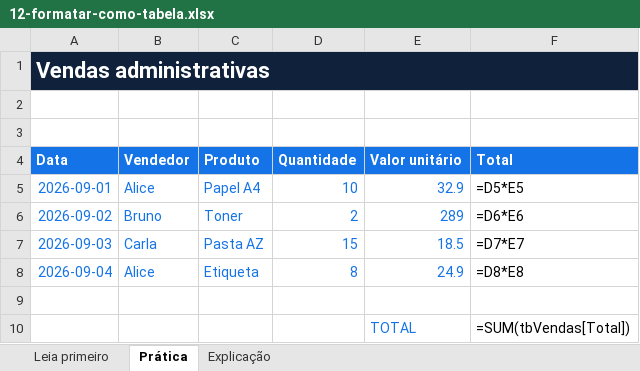
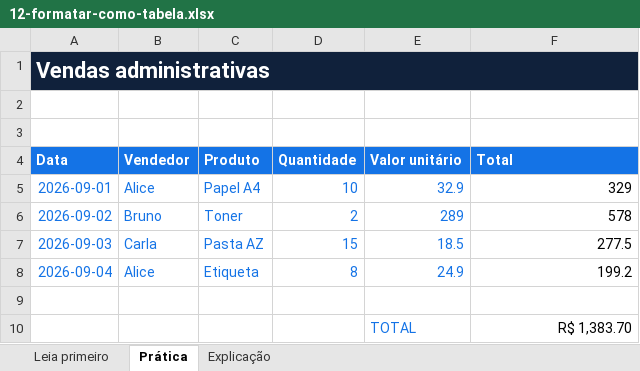
Before and after one commit to raimazurana/domina_excel, an Excel workbook: assets/planilhas/12-formatar-como-tabela.xlsx, sheet Prática, drawn as a sheet; values as stored, in another font and other column widths than the file's, no borders; formulas without a stored value are shown as written; table styles not drawn; the diff names each change by its address in the sheet, - before the commit and + after, or states it on an @@ line.

```diff
--- a/assets/planilhas/12-formatar-como-tabela.xlsx (sheet Prática)
+++ b/assets/planilhas/12-formatar-como-tabela.xlsx (sheet Prática)
-F5 (Total): =D5*E5
+F5 (Total): 329
-F6 (Total): =D6*E6
+F6 (Total): 578
-F7 (Total): =D7*E7
+F7 (Total): 277.5
-F8 (Total): =D8*E8
+F8 (Total): 199.2
-F10 (Total): =SUM(tbVendas[Total])
+F10 (Total): R$ 1,383.70
```
Also changed, not shown: sheet Explicação, assets/planilhas/01-procx.xlsx.
